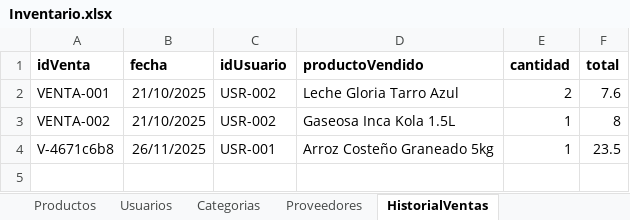
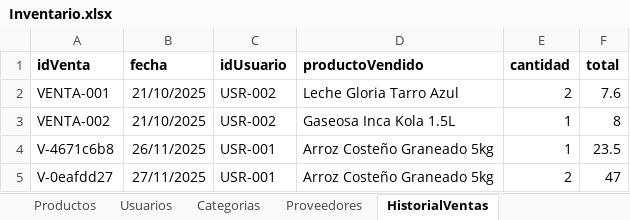
Before and after one commit to AndrewM213/ProyectoFinal, an Excel workbook: Inventario.xlsx, sheet HistorialVentas, drawn as a sheet; values as stored, in another font and other column widths than the file's, no borders; the diff names each change by its address in the sheet, - before the commit and + after, or states it on an @@ line.

```diff
--- a/Inventario.xlsx (sheet HistorialVentas)
+++ b/Inventario.xlsx (sheet HistorialVentas)
+row 5: V-0eafdd27 | 27/11/2025 | USR-001 | Arroz Costeño Graneado 5kg | 2 | 47
```
Also changed, not shown: sheet Productos, sheet Usuarios, 32 other files.
